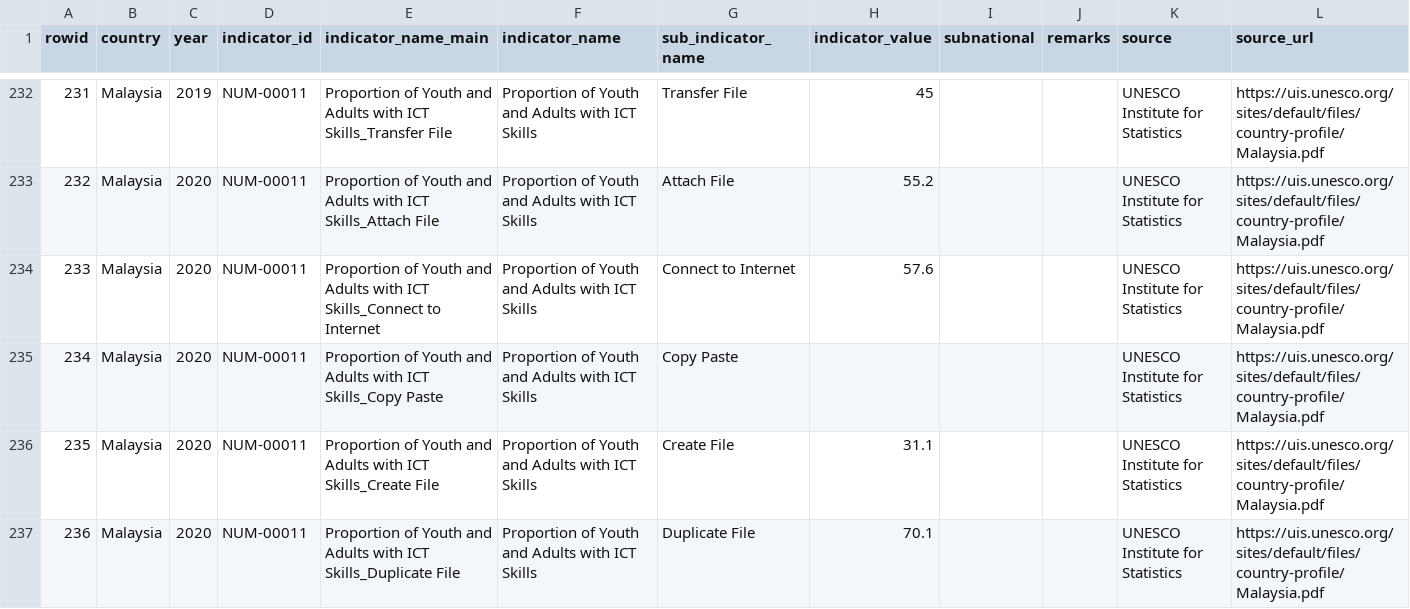
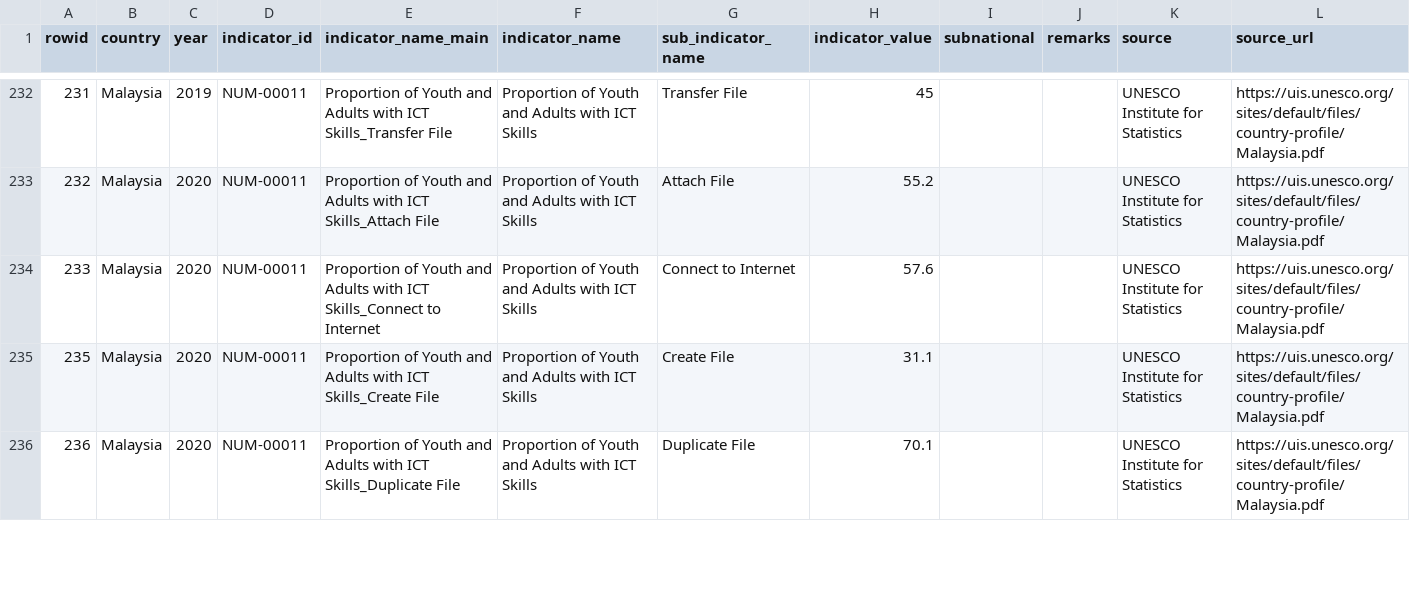
Before and after one commit to benhur07b/asean-diwa-observable, a CSV file: src/data/indicators_numerical_ict_skills.csv, drawn as a sheet; only a part is shown, gaps mark what is left out; the diff covers the shown part only.

```diff
--- a/src/data/indicators_numerical_ict_skills.csv
+++ b/src/data/indicators_numerical_ict_skills.csv
@@ -234,3 +234,2 @@
 233,Malaysia,2020,NUM-00011,Proportion of Youth and Adults with ICT Skills_Connect to Internet,Proportion of Youth and Adults with ICT Skills,Connect to Internet,57.6,,,UNESCO Institute for Statistics,https://uis.unesco.org/sites/default/files/country-profile/Malaysia.pdf
-234,Malaysia,2020,NUM-00011,Proportion of Youth and Adults with ICT Skills_Copy Paste,Proportion of Youth and Adults with ICT Skills,Copy Paste,,,,UNESCO Institute for Statistics,https://uis.unesco.org/sites/default/files/country-profile/Malaysia.pdf
 235,Malaysia,2020,NUM-00011,Proportion of Youth and Adults with ICT Skills_Create File,Proportion of Youth and Adults with ICT Skills,Create File,31.1,,,UNESCO Institute for Statistics,https://uis.unesco.org/sites/default/files/country-profile/Malaysia.pdf
```
Also changed, not shown: 21 removed rows and 17 edited cells elsewhere in this file, src/data/indicators_categorical_data_collection.csv, src/data/indicators_categorical_entrepreneurship_programs.csv, 24 other files.
